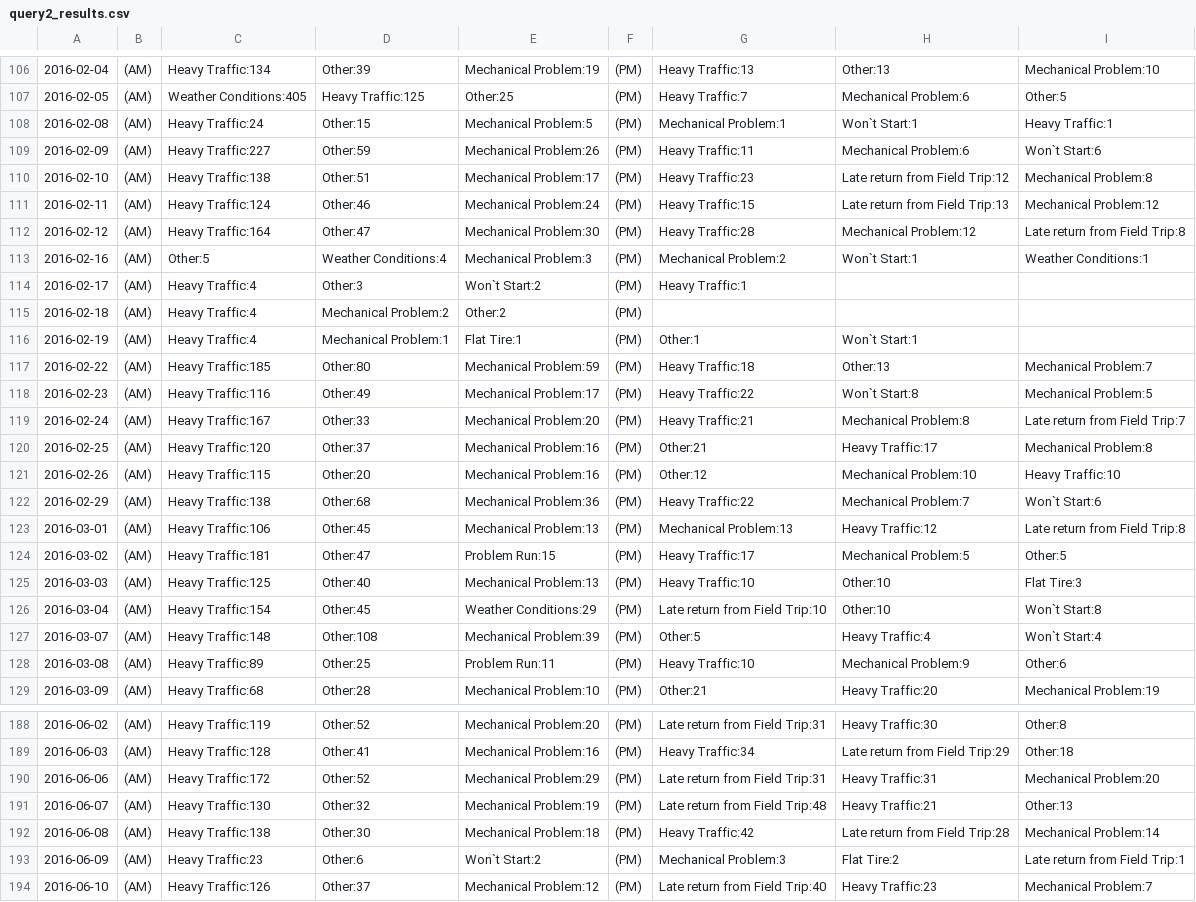
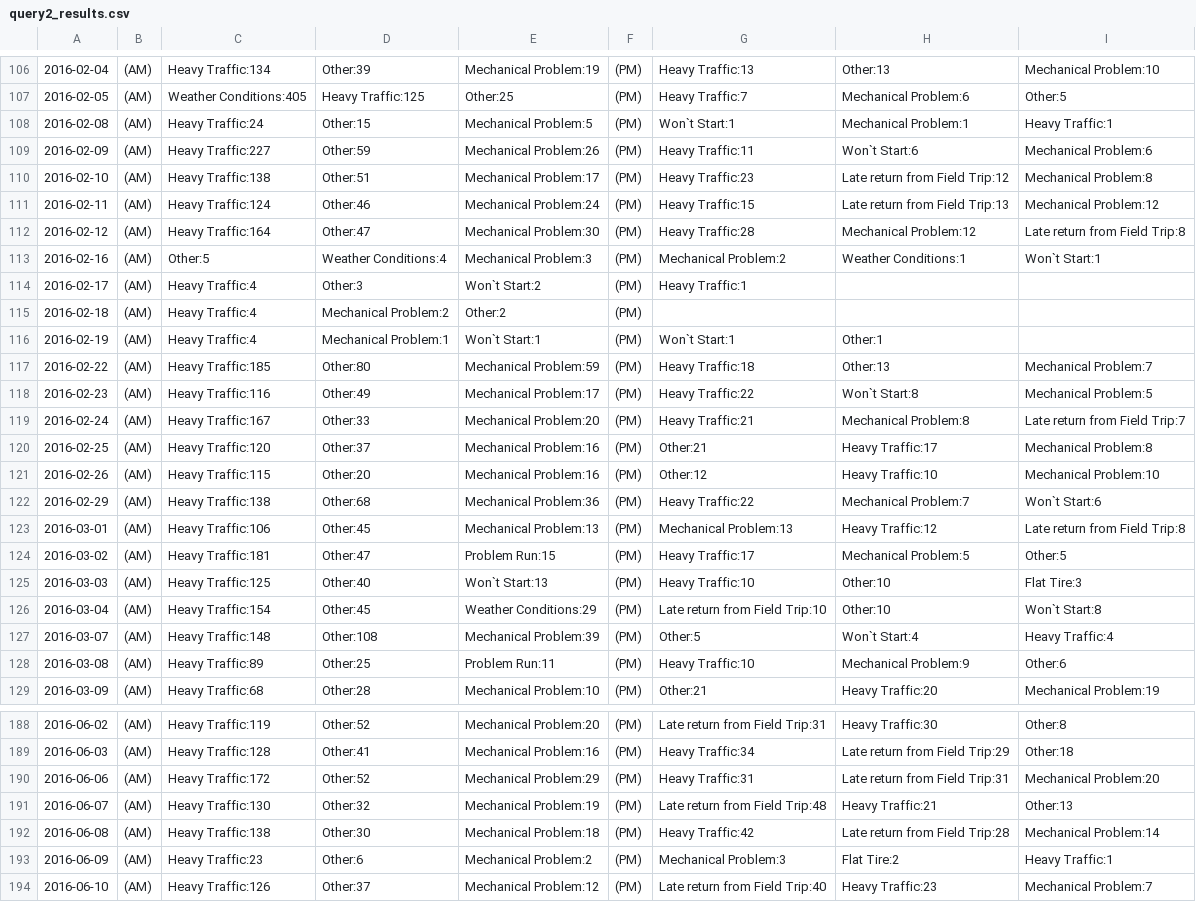
Before and after one commit to GiggiC/project2, a CSV file: results/query2_results.csv, drawn as a sheet; only a part is shown, gaps mark what is left out; the diff covers the shown part only.

```diff
--- a/results/query2_results.csv
+++ b/results/query2_results.csv
@@ -107,4 +107,4 @@
 2016-02-05,(AM),Weather Conditions:405,Heavy Traffic:125,Other:25,(PM),Heavy Traffic:7,Mechanical Problem:6,Other:5
-2016-02-08,(AM),Heavy Traffic:24,Other:15,Mechanical Problem:5,(PM),Mechanical Problem:1,Won`t Start:1,Heavy Traffic:1
-2016-02-09,(AM),Heavy Traffic:227,Other:59,Mechanical Problem:26,(PM),Heavy Traffic:11,Mechanical Problem:6,Won`t Start:6
+2016-02-08,(AM),Heavy Traffic:24,Other:15,Mechanical Problem:5,(PM),Won`t Start:1,Mechanical Problem:1,Heavy Traffic:1
+2016-02-09,(AM),Heavy Traffic:227,Other:59,Mechanical Problem:26,(PM),Heavy Traffic:11,Won`t Start:6,Mechanical Problem:6
 2016-02-10,(AM),Heavy Traffic:138,Other:51,Mechanical Problem:17,(PM),Heavy Traffic:23,Late return from Field Trip:12,Mechanical Problem:8
@@ -112,6 +112,6 @@
 2016-02-12,(AM),Heavy Traffic:164,Other:47,Mechanical Problem:30,(PM),Heavy Traffic:28,Mechanical Problem:12,Late return from Field Trip:8
-2016-02-16,(AM),Other:5,Weather Conditions:4,Mechanical Problem:3,(PM),Mechanical Problem:2,Won`t Start:1,Weather Conditions:1
+2016-02-16,(AM),Other:5,Weather Conditions:4,Mechanical Problem:3,(PM),Mechanical Problem:2,Weather Conditions:1,Won`t Start:1
 2016-02-17,(AM),Heavy Traffic:4,Other:3,Won`t Start:2,(PM),Heavy Traffic:1
 2016-02-18,(AM),Heavy Traffic:4,Mechanical Problem:2,Other:2,(PM)
-2016-02-19,(AM),Heavy Traffic:4,Mechanical Problem:1,Flat Tire:1,(PM),Other:1,Won`t Start:1
+2016-02-19,(AM),Heavy Traffic:4,Mechanical Problem:1,Won`t Start:1,(PM),Won`t Start:1,Other:1
 2016-02-22,(AM),Heavy Traffic:185,Other:80,Mechanical Problem:59,(PM),Heavy Traffic:18,Other:13,Mechanical Problem:7
@@ -120,3 +120,3 @@
 2016-02-25,(AM),Heavy Traffic:120,Other:37,Mechanical Problem:16,(PM),Other:21,Heavy Traffic:17,Mechanical Problem:8
-2016-02-26,(AM),Heavy Traffic:115,Other:20,Mechanical Problem:16,(PM),Other:12,Mechanical Problem:10,Heavy Traffic:10
+2016-02-26,(AM),Heavy Traffic:115,Other:20,Mechanical Problem:16,(PM),Other:12,Heavy Traffic:10,Mechanical Problem:10
 2016-02-29,(AM),Heavy Traffic:138,Other:68,Mechanical Problem:36,(PM),Heavy Traffic:22,Mechanical Problem:7,Won`t Start:6
@@ -124,5 +124,5 @@
 2016-03-02,(AM),Heavy Traffic:181,Other:47,Problem Run:15,(PM),Heavy Traffic:17,Mechanical Problem:5,Other:5
-2016-03-03,(AM),Heavy Traffic:125,Other:40,Mechanical Problem:13,(PM),Heavy Traffic:10,Other:10,Flat Tire:3
+2016-03-03,(AM),Heavy Traffic:125,Other:40,Won`t Start:13,(PM),Heavy Traffic:10,Other:10,Flat Tire:3
 2016-03-04,(AM),Heavy Traffic:154,Other:45,Weather Conditions:29,(PM),Late return from Field Trip:10,Other:10,Won`t Start:8
-2016-03-07,(AM),Heavy Traffic:148,Other:108,Mechanical Problem:39,(PM),Other:5,Heavy Traffic:4,Won`t Start:4
+2016-03-07,(AM),Heavy Traffic:148,Other:108,Mechanical Problem:39,(PM),Other:5,Won`t Start:4,Heavy Traffic:4
 2016-03-08,(AM),Heavy Traffic:89,Other:25,Problem Run:11,(PM),Heavy Traffic:10,Mechanical Problem:9,Other:6
@@ -189,6 +189,6 @@
 2016-06-03,(AM),Heavy Traffic:128,Other:41,Mechanical Problem:16,(PM),Heavy Traffic:34,Late return from Field Trip:29,Other:18
-2016-06-06,(AM),Heavy Traffic:172,Other:52,Mechanical Problem:29,(PM),Late return from Field Trip:31,Heavy Traffic:31,Mechanical Problem:20
+2016-06-06,(AM),Heavy Traffic:172,Other:52,Mechanical Problem:29,(PM),Heavy Traffic:31,Late return from Field Trip:31,Mechanical Problem:20
 2016-06-07,(AM),Heavy Traffic:130,Other:32,Mechanical Problem:19,(PM),Late return from Field Trip:48,Heavy Traffic:21,Other:13
 2016-06-08,(AM),Heavy Traffic:138,Other:30,Mechanical Problem:18,(PM),Heavy Traffic:42,Late return from Field Trip:28,Mechanical Problem:14
-2016-06-09,(AM),Heavy Traffic:23,Other:6,Won`t Start:2,(PM),Mechanical Problem:3,Flat Tire:2,Late return from Field Trip:1
+2016-06-09,(AM),Heavy Traffic:23,Other:6,Mechanical Problem:2,(PM),Mechanical Problem:3,Flat Tire:2,Heavy Traffic:1
 2016-06-10,(AM),Heavy Traffic:126,Other:37,Mechanical Problem:12,(PM),Late return from Field Trip:40,Heavy Traffic:23,Mechanical Problem:7
```
Also changed, not shown: 170 edited cells elsewhere in this file, results/query1_results.csv, 7 other files.
